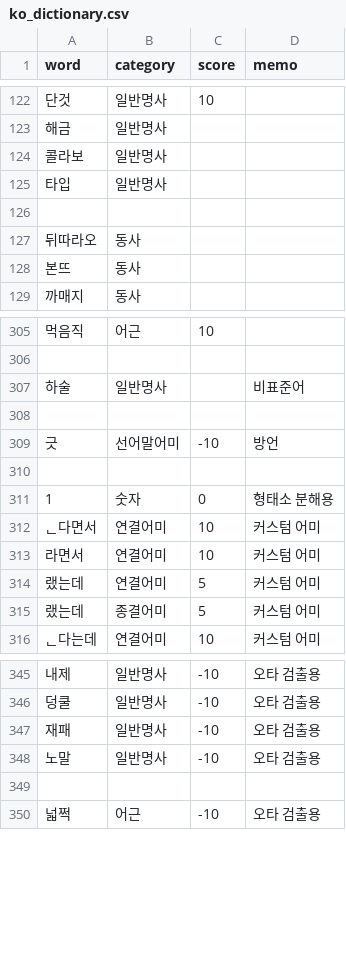
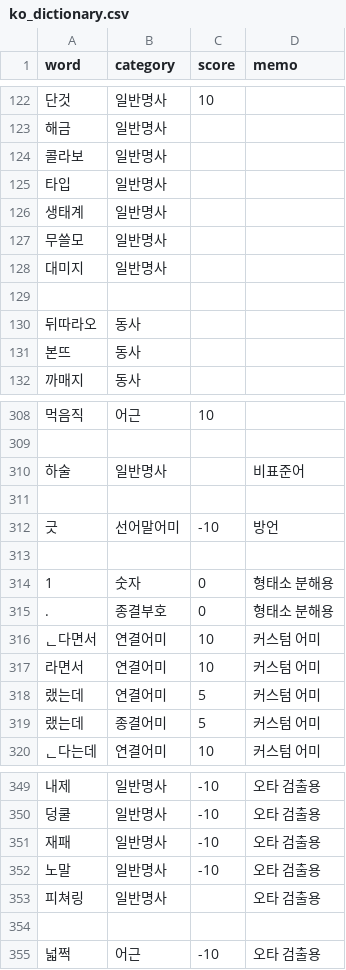
Before and after one commit to Ink-14/KKORI, a CSV file: backend/src/tokenizations/ko_dictionary.csv, drawn as a sheet; only a part is shown, gaps mark what is left out; the diff names each change by its address in the sheet, - before the commit and + after, or states it on an @@ line.

```diff
--- a/backend/src/tokenizations/ko_dictionary.csv
+++ b/backend/src/tokenizations/ko_dictionary.csv
+row 126: 생태계 | 일반명사
+row 127: 무쓸모 | 일반명사
+row 128: 대미지 | 일반명사
+row 315: . | 종결부호 | 0 | 형태소 분해용
+row 353: 피쳐링 | 일반명사 |  | 오타 검출용
```
Also changed, not shown: backend/src/tokenizations/ko_preanalyzed.csv, 12 other files.
